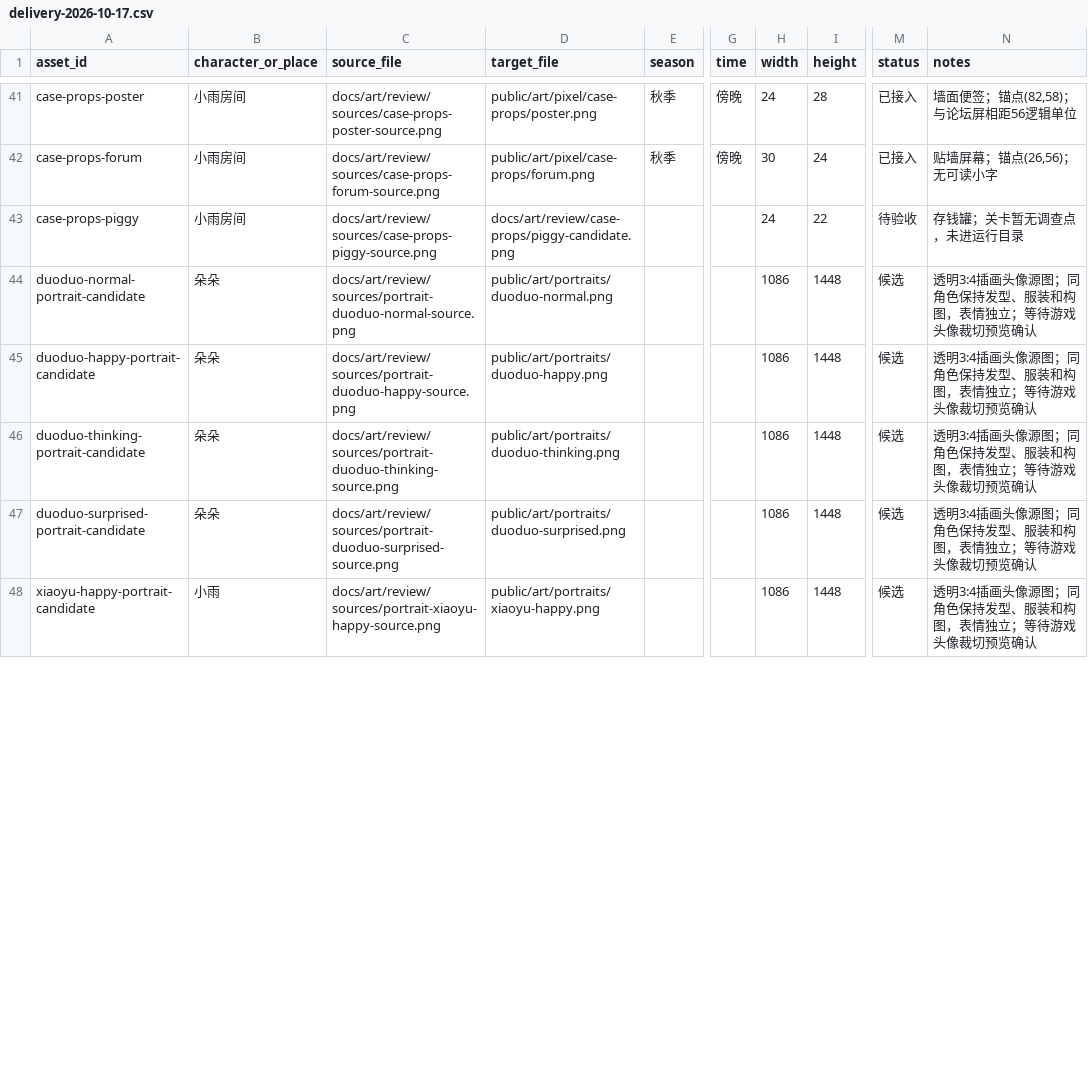
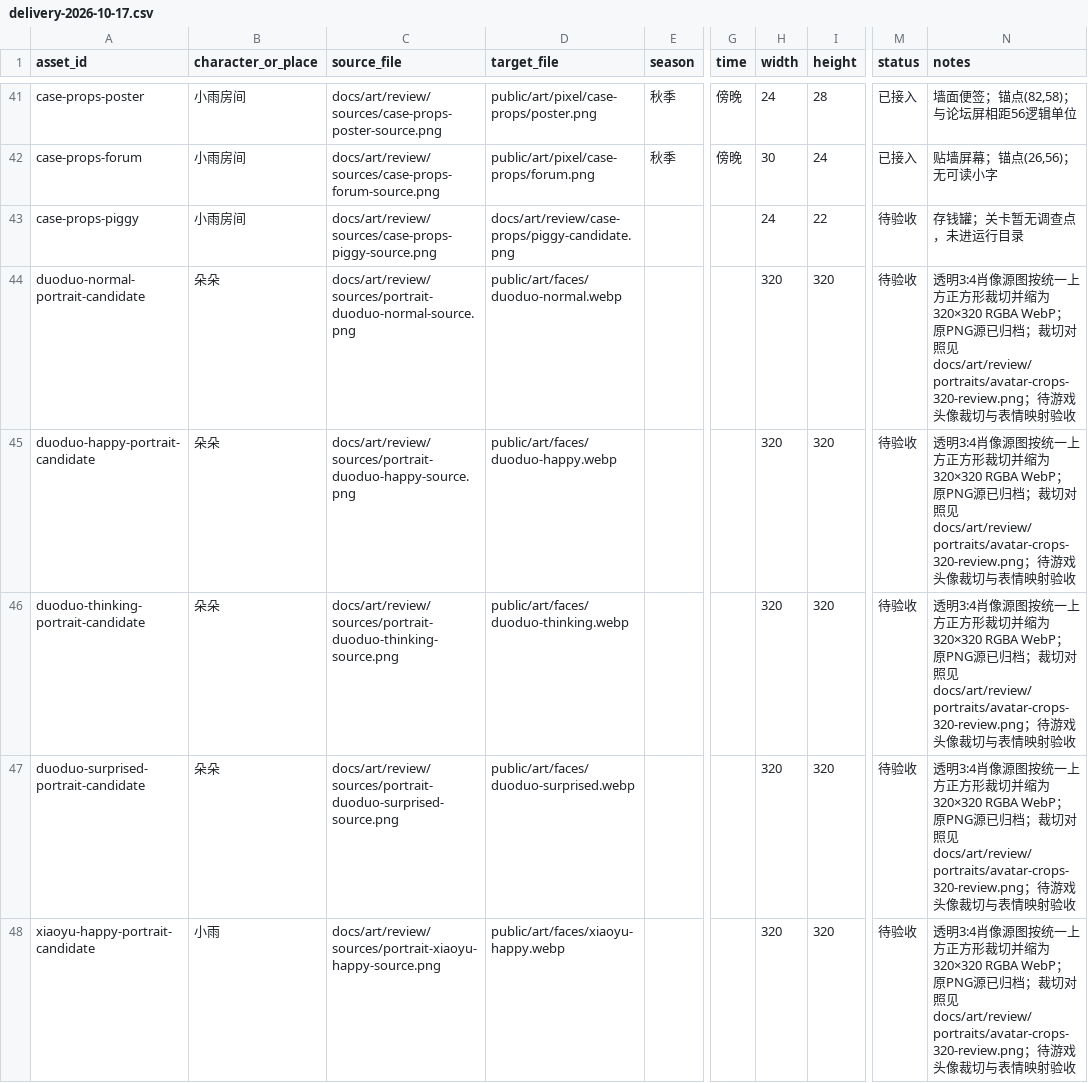
Before and after one commit to Asuka0622/rea-, a CSV file: docs/art/delivery-2026-10-17.csv, drawn as a sheet; only a part is shown, gaps mark what is left out; the diff covers the shown part only; the diff names each change by its address in the sheet, - before the commit and + after, or states it on an @@ line.

```diff
--- a/docs/art/delivery-2026-10-17.csv
+++ b/docs/art/delivery-2026-10-17.csv
-D44 (target_file): public/art/portraits/duoduo-normal.png
+D44 (target_file): public/art/faces/duoduo-normal.webp
-H44:H48 (width): 1086
+H44:H48 (width): 320
-I44:I48 (height): 1448
+I44:I48 (height): 320
-M44:M48 (status): 候选
+M44:M48 (status): 待验收
-N44:N48 (notes): 透明3:4插画头像源图；同角色保持发型、服装和构图，表情独立；等待游戏头像裁切预览确认
+N44:N48 (notes): 透明3:4肖像源图按统一上方正方形裁切并缩为320×320 RGBA WebP；原PNG源已归档；裁切对照见docs/art/review/portraits/avatar-crops-320-review.png；待游戏头像裁切与表情映射验收
-D45 (target_file): public/art/portraits/duoduo-happy.png
+D45 (target_file): public/art/faces/duoduo-happy.webp
-D46 (target_file): public/art/portraits/duoduo-thinking.png
+D46 (target_file): public/art/faces/duoduo-thinking.webp
-D47 (target_file): public/art/portraits/duoduo-surprised.png
+D47 (target_file): public/art/faces/duoduo-surprised.webp
-D48 (target_file): public/art/portraits/xiaoyu-happy.png
+D48 (target_file): public/art/faces/xiaoyu-happy.webp
```
Also changed, not shown: 14 edited cells elsewhere in this file, 15 other files.
